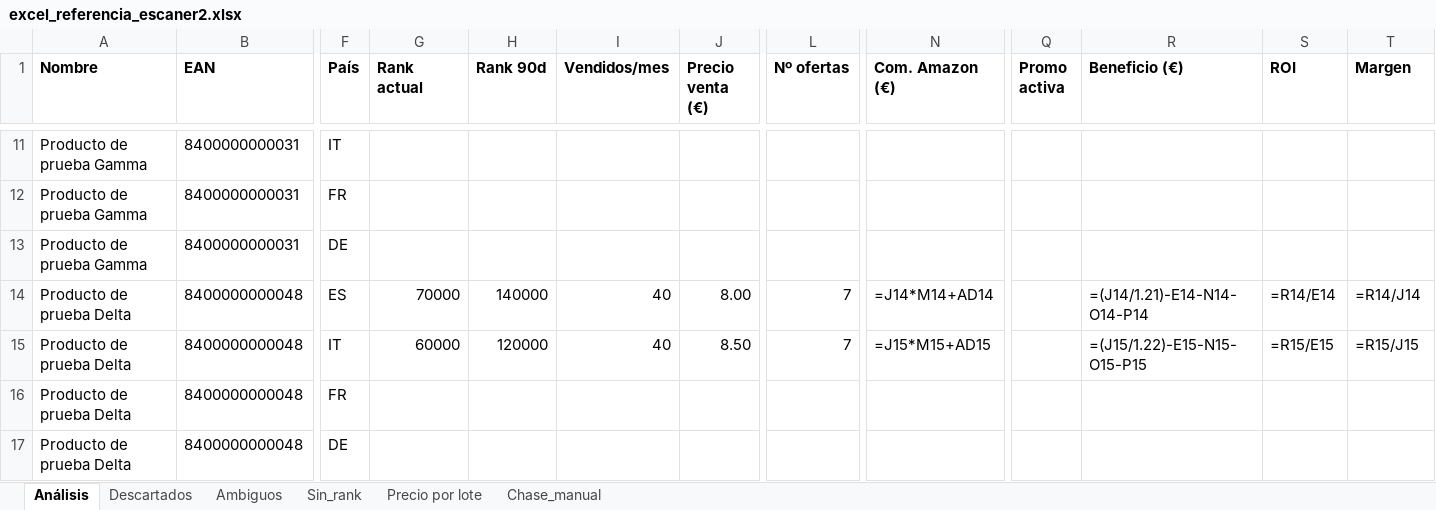
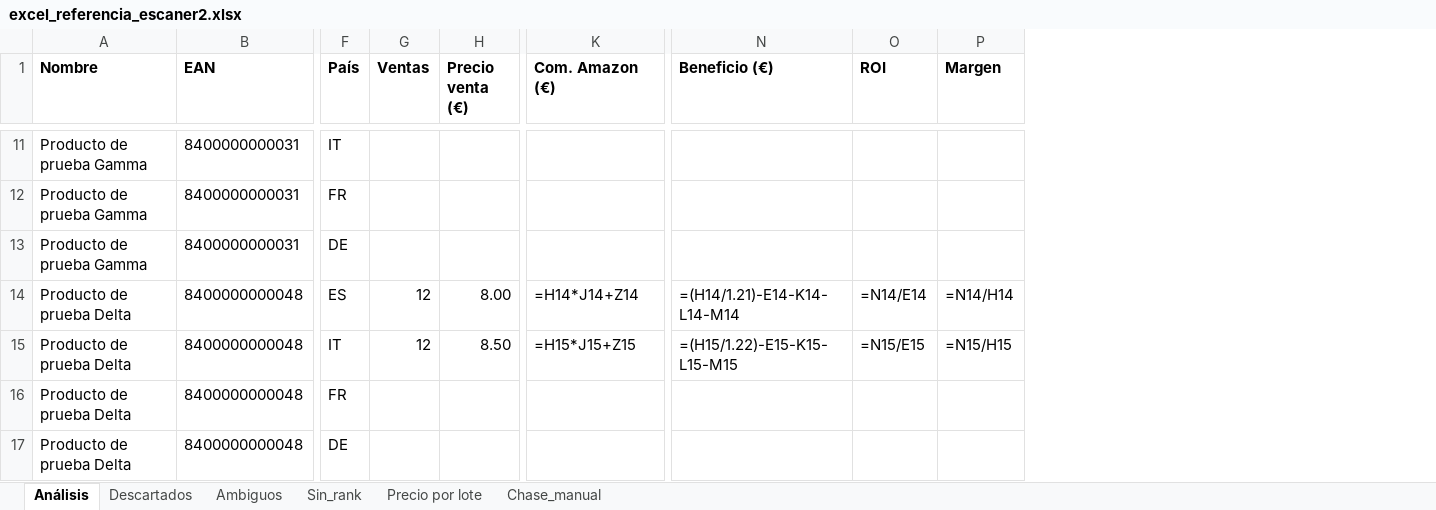
Before and after one commit to Moloka-Store/moloka-app, an Excel workbook: excel_referencia_escaner2.xlsx, sheet Análisis, drawn as a sheet; only a part is shown, gaps mark what is left out; values as stored, in another font and other column widths than the file's, no borders; formulas without a stored value are shown as written; conditional formats and table styles not drawn; removed rows and columns are numbered as before the commit, all else as after; the diff covers the shown part only; the diff names each change by its address in the sheet, - before the commit and + after, or states it on an @@ line.

```diff
--- a/excel_referencia_escaner2.xlsx (sheet Análisis)
+++ b/excel_referencia_escaner2.xlsx (sheet Análisis)
-column G (Rank actual), rows 14-15: 70000 | 60000
-column H (Rank 90d), rows 14-15: 140000 | 120000
-column I (Vendidos/mes), rows 14-15: 40 | 40
+column G (Ventas), rows 14-15: 12 | 12
-column L (Nº ofertas), rows 14-15: 7 | 7
-column Q (Promo activa), empty
-K14 (Com. Amazon (€)): =J14*M14+AD14
+K14 (Com. Amazon (€)): =H14*J14+Z14
-N14 (Beneficio (€)): =(J14/1.21)-E14-N14-O14-P14
+N14 (Beneficio (€)): =(H14/1.21)-E14-K14-L14-M14
-O14 (ROI): =R14/E14
+O14 (ROI): =N14/E14
-P14 (Margen): =R14/J14
+P14 (Margen): =N14/H14
-K15 (Com. Amazon (€)): =J15*M15+AD15
+K15 (Com. Amazon (€)): =H15*J15+Z15
-N15 (Beneficio (€)): =(J15/1.22)-E15-N15-O15-P15
+N15 (Beneficio (€)): =(H15/1.22)-E15-K15-L15-M15
-O15 (ROI): =R15/E15
+O15 (ROI): =N15/E15
-P15 (Margen): =R15/J15
+P15 (Margen): =N15/H15
```
Also changed, not shown: 23 edited cells elsewhere in this sheet, 11 other files.
